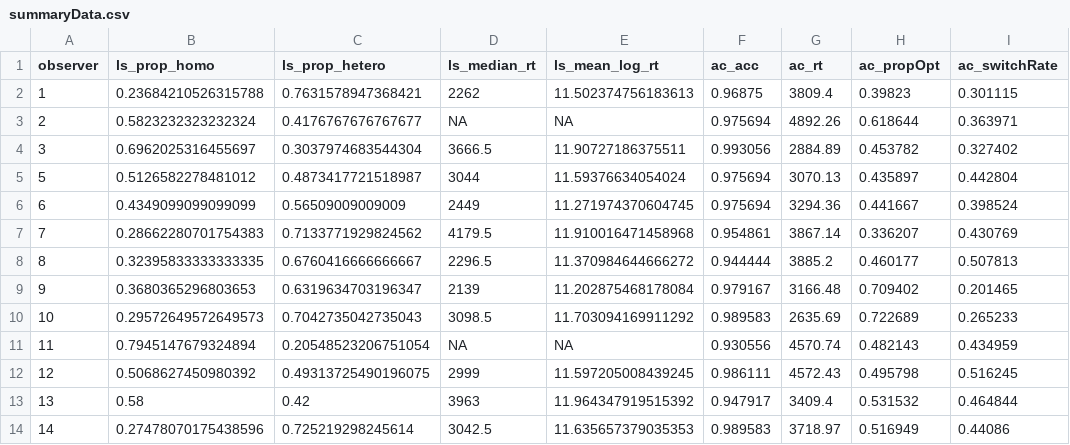
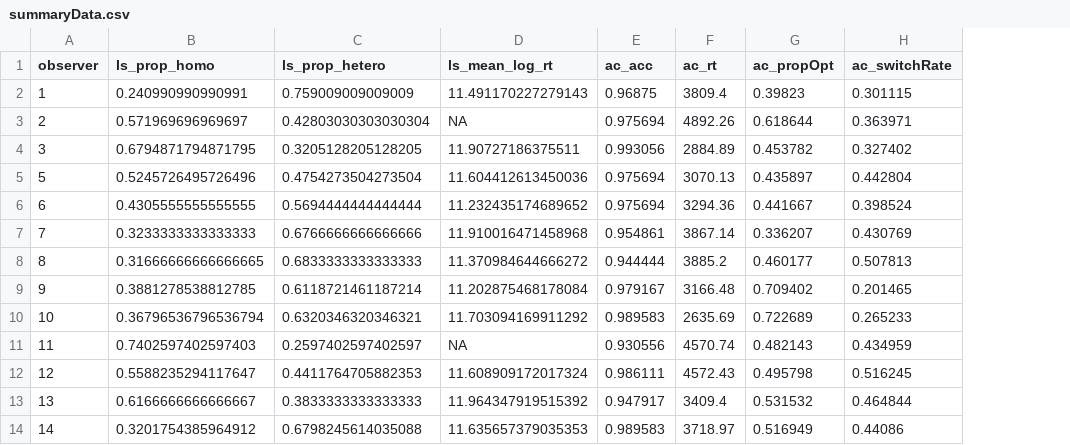
Before and after one commit to Riadsala/IndivDIffSearch, a CSV file: Scripts/summaryData.csv, drawn as a sheet; only a part is shown; removed rows and columns are numbered as before the commit, all else as after; the diff covers the shown part only; the diff names each change by its address in the sheet, - before the commit and + after, or states it on an @@ line.

Commit message:
bug s due to changed column names. need fixed

```diff
--- a/Scripts/summaryData.csv
+++ b/Scripts/summaryData.csv
-column D (ls_median_rt), rows 2-14: 2262 | NA | 3666.5 | 3044 | 2449 | 4179.5 | 2296.5 | 2139 | 3098.5 | NA | 2999 | 3963 | 3042.5
-B2 (ls_prop_homo): 0.23684210526315788
+B2 (ls_prop_homo): 0.240990990990991
-C2 (ls_prop_hetero): 0.7631578947368421
+C2 (ls_prop_hetero): 0.759009009009009
-D2 (ls_mean_log_rt): 11.502374756183613
+D2 (ls_mean_log_rt): 11.491170227279143
-B3 (ls_prop_homo): 0.5823232323232324
+B3 (ls_prop_homo): 0.571969696969697
-C3 (ls_prop_hetero): 0.4176767676767677
+C3 (ls_prop_hetero): 0.42803030303030304
-B4 (ls_prop_homo): 0.6962025316455697
+B4 (ls_prop_homo): 0.6794871794871795
-C4 (ls_prop_hetero): 0.3037974683544304
+C4 (ls_prop_hetero): 0.3205128205128205
-B5 (ls_prop_homo): 0.5126582278481012
+B5 (ls_prop_homo): 0.5245726495726496
-C5 (ls_prop_hetero): 0.4873417721518987
+C5 (ls_prop_hetero): 0.4754273504273504
-D5 (ls_mean_log_rt): 11.59376634054024
+D5 (ls_mean_log_rt): 11.604412613450036
-B6 (ls_prop_homo): 0.4349099099099099
+B6 (ls_prop_homo): 0.4305555555555555
-C6 (ls_prop_hetero): 0.56509009009009
+C6 (ls_prop_hetero): 0.5694444444444444
-D6 (ls_mean_log_rt): 11.271974370604745
+D6 (ls_mean_log_rt): 11.232435174689652
-B7 (ls_prop_homo): 0.28662280701754383
+B7 (ls_prop_homo): 0.3233333333333333
-C7 (ls_prop_hetero): 0.7133771929824562
+C7 (ls_prop_hetero): 0.6766666666666666
-B8 (ls_prop_homo): 0.32395833333333335
+B8 (ls_prop_homo): 0.31666666666666665
-C8 (ls_prop_hetero): 0.6760416666666667
+C8 (ls_prop_hetero): 0.6833333333333333
-B9 (ls_prop_homo): 0.3680365296803653
+B9 (ls_prop_homo): 0.3881278538812785
-C9 (ls_prop_hetero): 0.6319634703196347
+C9 (ls_prop_hetero): 0.6118721461187214
-B10 (ls_prop_homo): 0.29572649572649573
+B10 (ls_prop_homo): 0.36796536796536794
-C10 (ls_prop_hetero): 0.7042735042735043
+C10 (ls_prop_hetero): 0.6320346320346321
-B11 (ls_prop_homo): 0.7945147679324894
+B11 (ls_prop_homo): 0.7402597402597403
-C11 (ls_prop_hetero): 0.20548523206751054
+C11 (ls_prop_hetero): 0.2597402597402597
-B12 (ls_prop_homo): 0.5068627450980392
+B12 (ls_prop_homo): 0.5588235294117647
-C12 (ls_prop_hetero): 0.49313725490196075
+C12 (ls_prop_hetero): 0.4411764705882353
-D12 (ls_mean_log_rt): 11.597205008439245
+D12 (ls_mean_log_rt): 11.608909172017324
-B13 (ls_prop_homo): 0.58
+B13 (ls_prop_homo): 0.6166666666666667
-C13 (ls_prop_hetero): 0.42
+C13 (ls_prop_hetero): 0.3833333333333333
-B14 (ls_prop_homo): 0.27478070175438596
+B14 (ls_prop_homo): 0.3201754385964912
-C14 (ls_prop_hetero): 0.725219298245614
+C14 (ls_prop_hetero): 0.6798245614035088
```
Also changed, not shown: 2 added rows and 93 edited cells elsewhere in this file, 15 other files.
